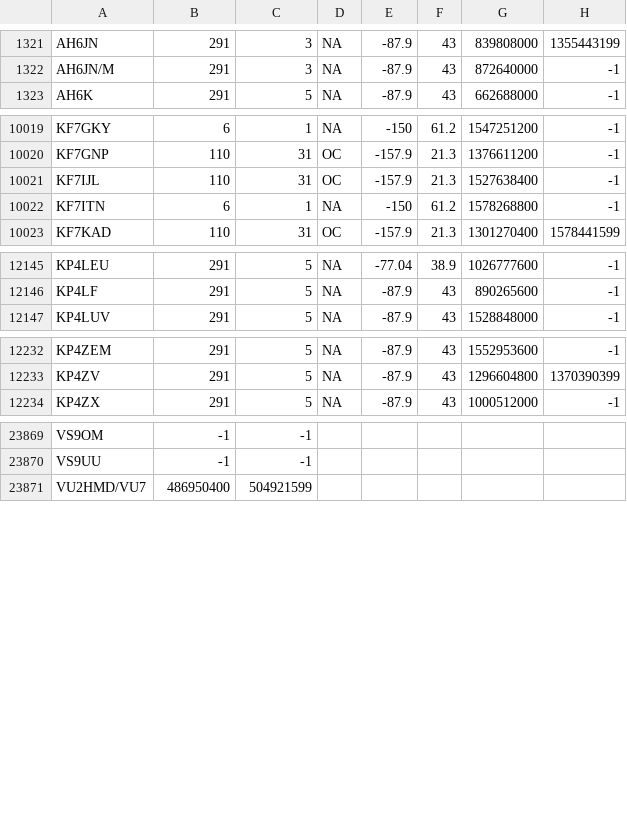
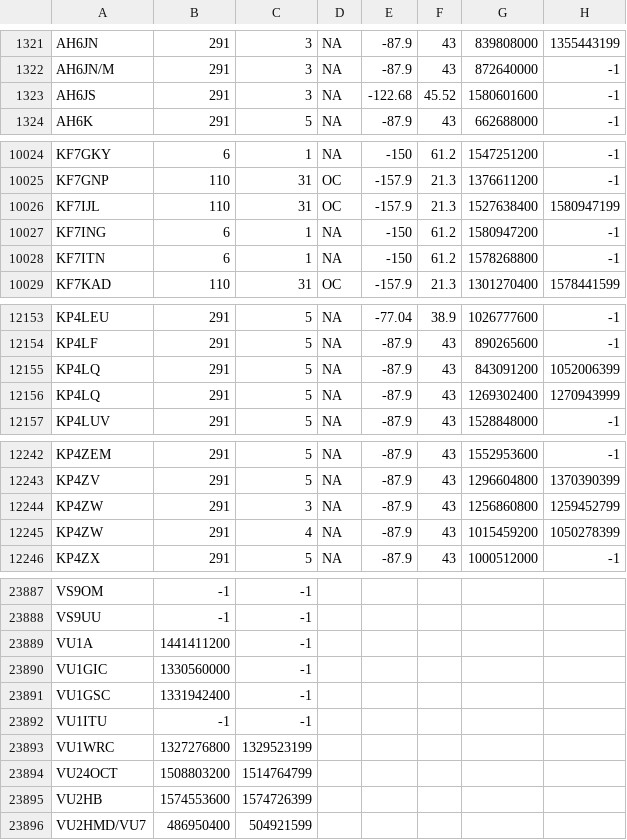
Before and after one commit to pvrose/zzatools, a TSV file: reference/cty.tsv, drawn as a sheet; only a part is shown, gaps mark what is left out; the diff covers the shown part only.

```diff
--- a/reference/cty.tsv
+++ b/reference/cty.tsv
@@ -1322,2 +1322,3 @@ AH6JN	291	3	NA	-87.9	43	839808000	1355443199
 AH6JN/M	291	3	NA	-87.9	43	872640000	-1
+AH6JS	291	3	NA	-122.68	45.52	1580601600	-1
 AH6K	291	5	NA	-87.9	43	662688000	-1
@@ -10020,3 +10025,4 @@ KF7GKY	6	1	NA	-150	61.2	1547251200	-1
 KF7GNP	110	31	OC	-157.9	21.3	1376611200	-1
-KF7IJL	110	31	OC	-157.9	21.3	1527638400	-1
+KF7IJL	110	31	OC	-157.9	21.3	1527638400	1580947199
+KF7ING	6	1	NA	-150	61.2	1580947200	-1
 KF7ITN	6	1	NA	-150	61.2	1578268800	-1
@@ -12146,2 +12154,4 @@ KP4LEU	291	5	NA	-77.04	38.9	1026777600	-1
 KP4LF	291	5	NA	-87.9	43	890265600	-1
+KP4LQ	291	5	NA	-87.9	43	843091200	1052006399
+KP4LQ	291	5	NA	-87.9	43	1269302400	1270943999
 KP4LUV	291	5	NA	-87.9	43	1528848000	-1
@@ -12233,2 +12243,4 @@ KP4ZEM	291	5	NA	-87.9	43	1552953600	-1
 KP4ZV	291	5	NA	-87.9	43	1296604800	1370390399
+KP4ZW	291	3	NA	-87.9	43	1256860800	1259452799
+KP4ZW	291	4	NA	-87.9	43	1015459200	1050278399
 KP4ZX	291	5	NA	-87.9	43	1000512000	-1
@@ -23870,2 +23888,9 @@ VS9OM	-1	-1
 VS9UU	-1	-1
+VU1A	1441411200	-1
+VU1GIC	1330560000	-1
+VU1GSC	1331942400	-1
+VU1ITU	-1	-1
+VU1WRC	1327276800	1329523199
+VU24OCT	1508803200	1514764799
+VU2HB	1574553600	1574726399
 VU2HMD/VU7	486950400	504921599
```
Also changed, not shown: 13 added rows, 1 removed row and 19 edited cells elsewhere in this file, 5 other files.
